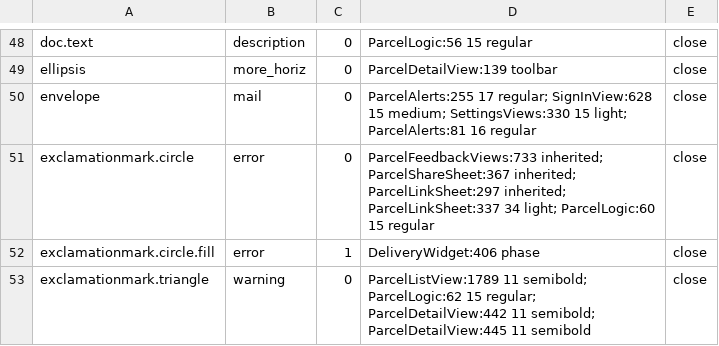
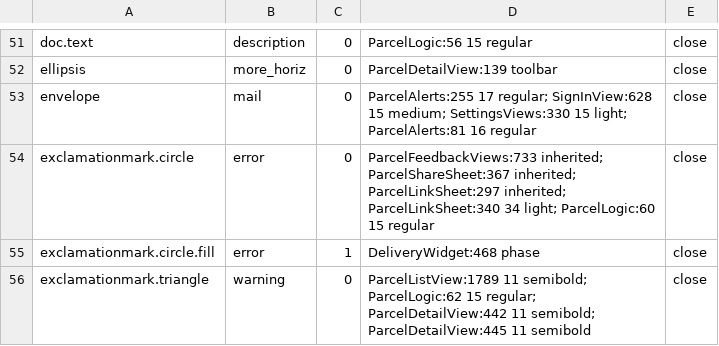
Before and after one commit to plhery/peek-delivery-tracker, a TSV file: android/tools/material-symbols.tsv, drawn as a sheet; only a part is shown, gaps mark what is left out; the diff covers the shown part only.

```diff
--- a/android/tools/material-symbols.tsv
+++ b/android/tools/material-symbols.tsv
@@ -50,4 +53,4 @@ ellipsis	more_horiz	0	ParcelDetailView:139 toolbar	close
 envelope	mail	0	ParcelAlerts:255 17 regular; SignInView:628 15 medium; SettingsViews:330 15 light; ParcelAlerts:81 16 regular	close
-exclamationmark.circle	error	0	ParcelFeedbackViews:733 inherited; ParcelShareSheet:367 inherited; ParcelLinkSheet:297 inherited; ParcelLinkSheet:337 34 light; ParcelLogic:60 15 regular	close
-exclamationmark.circle.fill	error	1	DeliveryWidget:406 phase	close
+exclamationmark.circle	error	0	ParcelFeedbackViews:733 inherited; ParcelShareSheet:367 inherited; ParcelLinkSheet:297 inherited; ParcelLinkSheet:340 34 light; ParcelLogic:60 15 regular	close
+exclamationmark.circle.fill	error	1	DeliveryWidget:468 phase	close
 exclamationmark.triangle	warning	0	ParcelListView:1789 11 semibold; ParcelLogic:62 15 regular; ParcelDetailView:442 11 semibold; ParcelDetailView:445 11 semibold	close
```
Also changed, not shown: 3 added rows and 19 edited cells elsewhere in this file, 7 other files.
